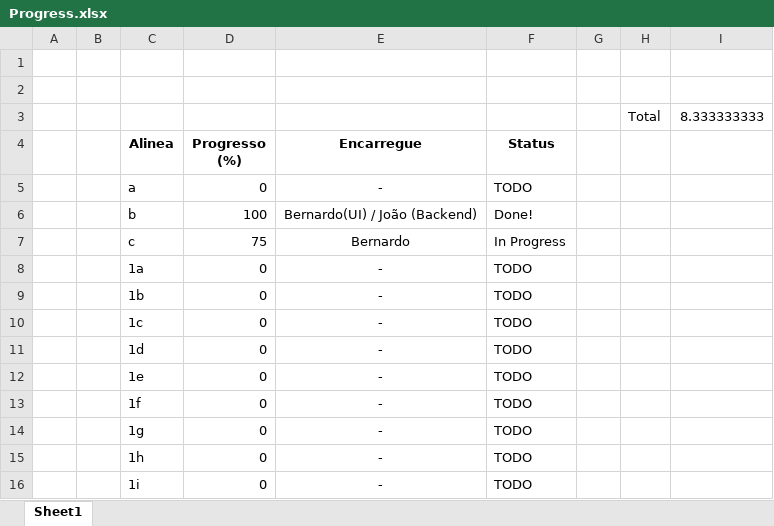
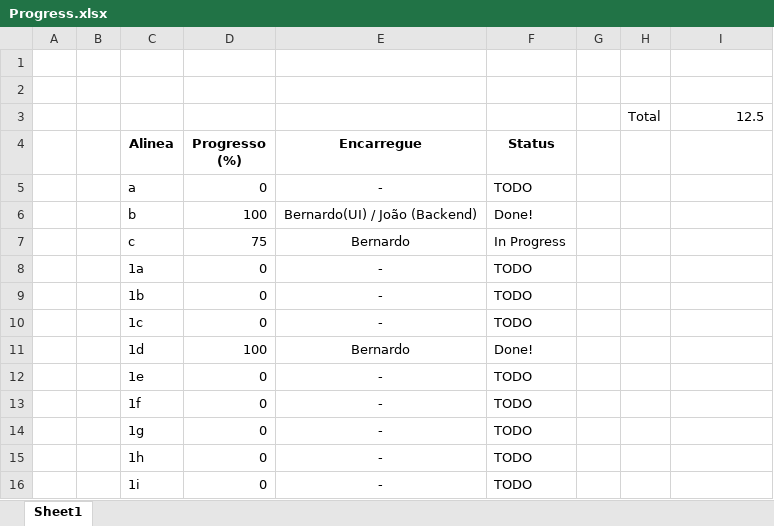
Before and after one commit to Beed00/IMAVD_GRUPO_IMAGEM, an Excel workbook: Progress.xlsx, sheet Sheet1, drawn as a sheet; only a part is shown; values as stored, in another font and other column widths than the file's, no borders; conditional formats not drawn; the diff names each change by its address in the sheet, - before the commit and + after, or states it on an @@ line.

```diff
--- a/Progress.xlsx (sheet Sheet1)
+++ b/Progress.xlsx (sheet Sheet1)
-I3: 8.333333333
+I3: 12.5
-D11 (Progresso (%)): 0
+D11 (Progresso (%)): 100
-E11 (Encarregue): -
+E11 (Encarregue): Bernardo
-F11 (Status): TODO
+F11 (Status): Done!
```
Also changed, not shown: 1 other file.
